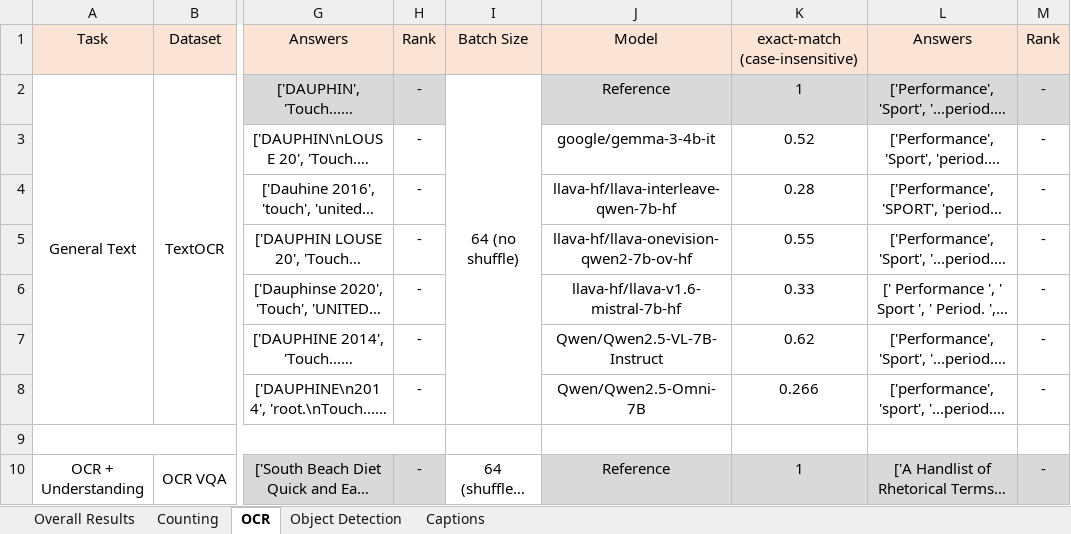
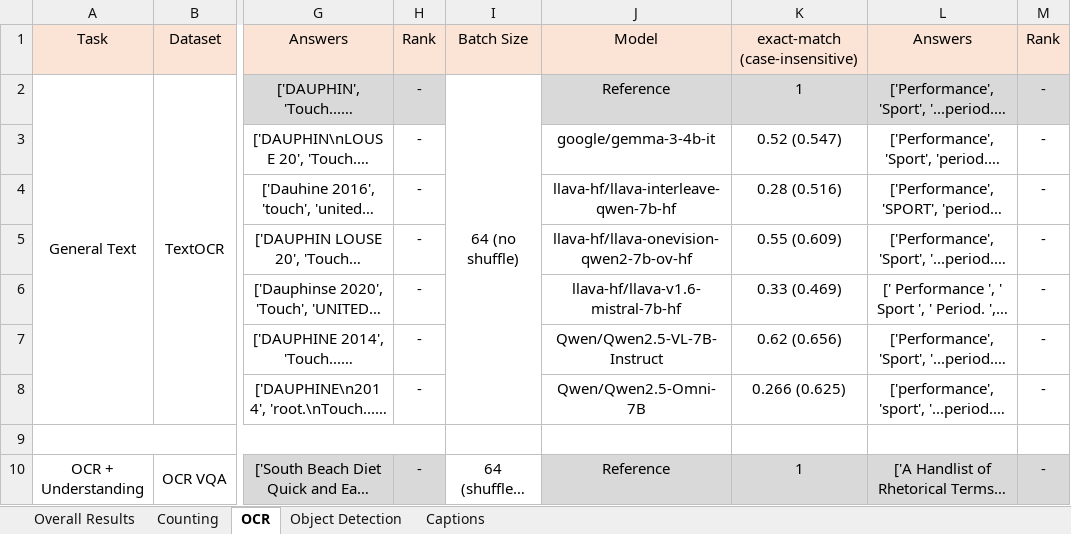
Before and after one commit to phiphi-tan/lmm_benchmark, an Excel workbook: benchmark/benchmark_results.xlsx, sheet OCR, drawn as a sheet; only a part is shown, gaps mark what is left out; long unchanged cells end in …; values as stored, in another font and other column widths than the file's, no borders; the diff names each change by its address in the sheet, - before the commit and + after, or states it on an @@ line.

```diff
--- a/benchmark/benchmark_results.xlsx (sheet OCR)
+++ b/benchmark/benchmark_results.xlsx (sheet OCR)
-K3: 0.52
+K3: 0.52 (0.547)
-K4: 0.28
+K4: 0.28 (0.516)
-K5: 0.55
+K5: 0.55 (0.609)
-K6: 0.33
+K6: 0.33 (0.469)
-K7: 0.62
+K7: 0.62 (0.656)
-K8: 0.266
+K8: 0.266 (0.625)
```
Also changed, not shown: sheet Overall Results, 1 other file.
